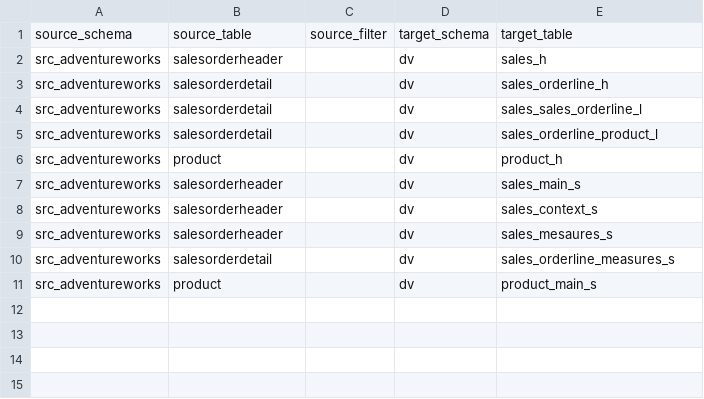
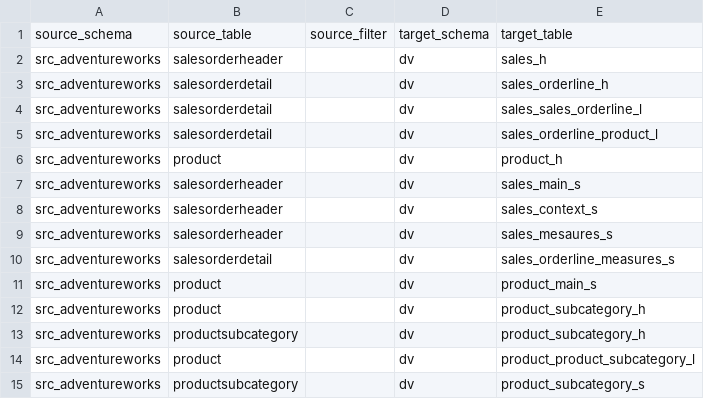
Before and after one commit to TopOfMinds/EcommerceAnalysisDataVault, a CSV file: metadata/mapping/table/table_mappings.csv, drawn as a sheet.

```diff
--- a/metadata/mapping/table/table_mappings.csv
+++ b/metadata/mapping/table/table_mappings.csv
@@ -11 +11,5 @@ src_adventureworks,salesorderdetail,,dv,sales_orderline_measures_s
 src_adventureworks,product,,dv,product_main_s
+src_adventureworks,product,,dv,product_subcategory_h
+src_adventureworks,productsubcategory,,dv,product_subcategory_h
+src_adventureworks,product,,dv,product_product_subcategory_l
+src_adventureworks,productsubcategory,,dv,product_subcategory_s
```
Also changed, not shown: metadata/mapping/column/product.csv, metadata/target_tables.csv, 8 other files.
